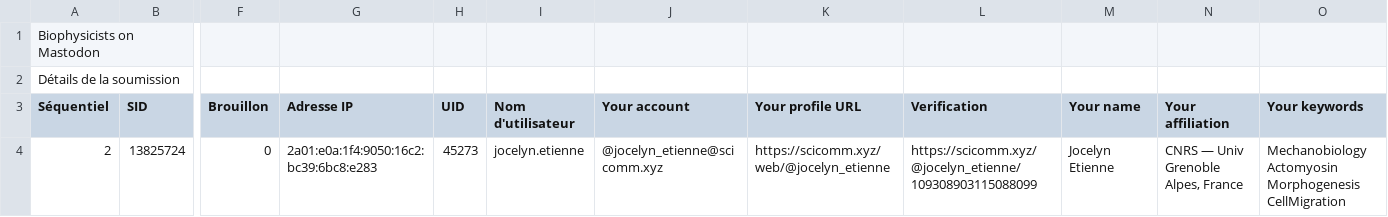
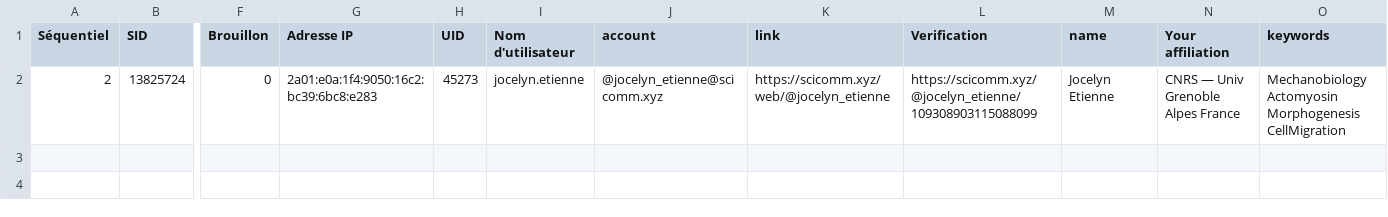
Before and after one commit to jocelynetienne/Mastodon-Biophysicists, a CSV file: resources/biophysicists_on_mastodon.csv, drawn as a sheet; only a part is shown, gaps mark what is left out; removed rows and columns are numbered as before the commit, all else as after; rows hold the shown columns only; the diff names each change by its address in the sheet, - before the commit and + after, or states it on an @@ line.

Commit message:
Add files via upload

```diff
--- a/resources/biophysicists_on_mastodon.csv
+++ b/resources/biophysicists_on_mastodon.csv
-row 1: Biophysicists on Mastodon
-row 2: Détails de la soumission
-J1: Your account
+J1: account
-K1: Your profile URL
+K1: link
-M1: Your name
+M1: name
-O1: Your keywords
+O1: keywords
-N2 (Your affiliation): CNRS — Univ Grenoble Alpes, France
+N2 (Your affiliation): CNRS — Univ Grenoble Alpes France
```
